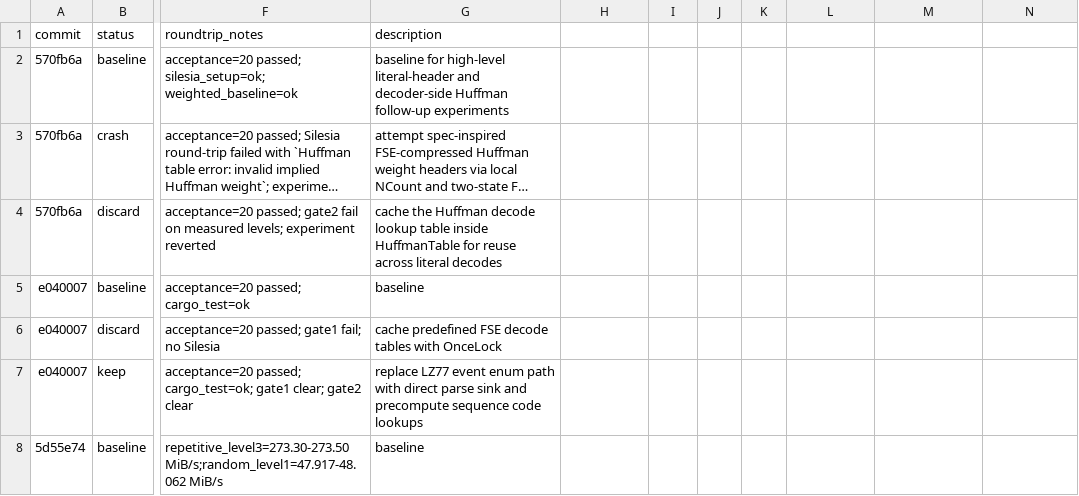
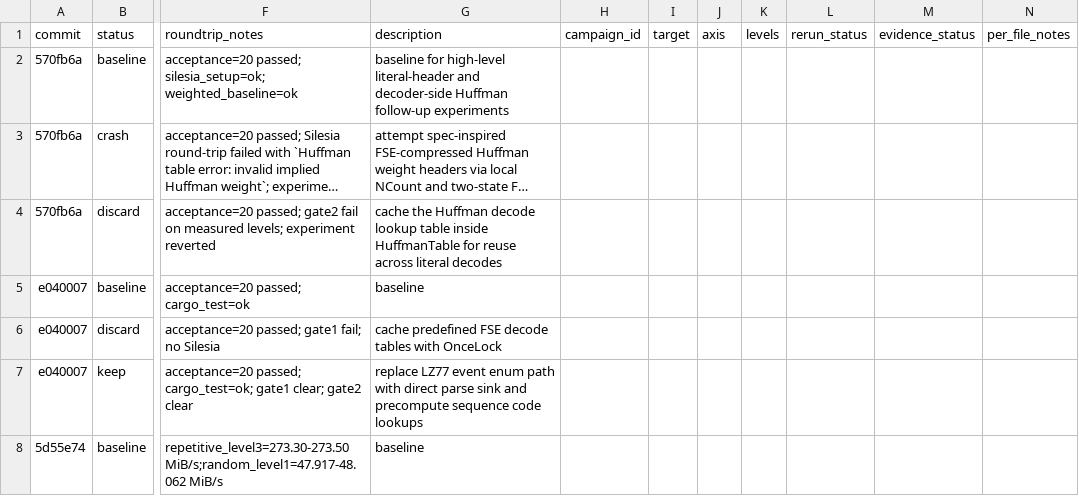
Before and after one commit to ehudt/compression, a TSV file: results.tsv, drawn as a sheet; only a part is shown, gaps mark what is left out; long unchanged cells end in …; the diff names each change by its address in the sheet, - before the commit and + after, or states it on an @@ line.

```diff
--- a/results.tsv
+++ b/results.tsv
-H1: (empty)
+H1: campaign_id
-I1: (empty)
+I1: target
-J1: (empty)
+J1: axis
-K1: (empty)
+K1: levels
-L1: (empty)
+L1: rerun_status
-M1: (empty)
+M1: evidence_status
-N1: (empty)
+N1: per_file_notes
```
Also changed, not shown: 5 other files.
